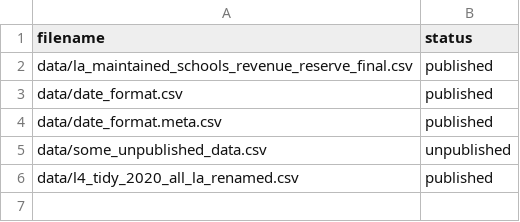
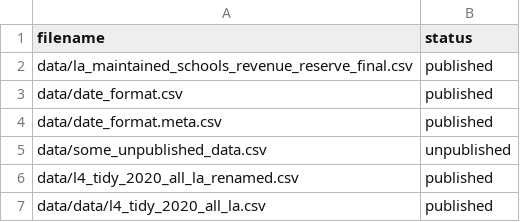
Before and after one commit to tatherton-cs/test1, a CSV file: datafiles_log.csv, drawn as a sheet.

```diff
--- a/datafiles_log.csv
+++ b/datafiles_log.csv
@@ -6 +6,2 @@ data/some_unpublished_data.csv,unpublished
 data/l4_tidy_2020_all_la_renamed.csv,published
+data/data/l4_tidy_2020_all_la.csv,published
```
Also changed, not shown: 1 other file.
